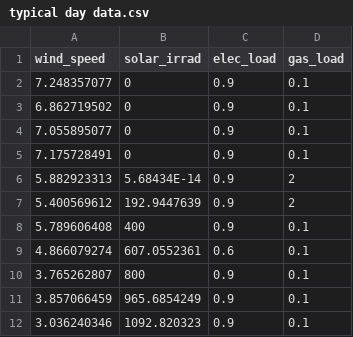
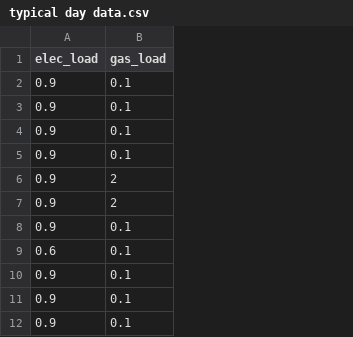
Before and after one commit to LukJucy/Galetech, a CSV file: typical day data.csv, drawn as a sheet; only a part is shown; the diff names each change by its address in the sheet, - before the commit and + after, or states it on an @@ line.

```diff
--- a/typical day data.csv
+++ b/typical day data.csv
-column A (wind_speed), rows 2-12: 7.248357077 | 6.862719502 | 7.055895077 | 7.175728491 | 5.882923313 | 5.400569612 | 5.789606408 | 4.866079274 | 3.765262807 | 3.857066459 | 3.036240346
-column B (solar_irrad), rows 2-12: 0 | 0 | 0 | 0 | 5.68434E-14 | 192.9447639 | 400 | 607.0552361 | 800 | 965.6854249 | 1092.820323
```
Also changed, not shown: Typical_Daily_Power_Profile_2019.csv, 2 other files.
